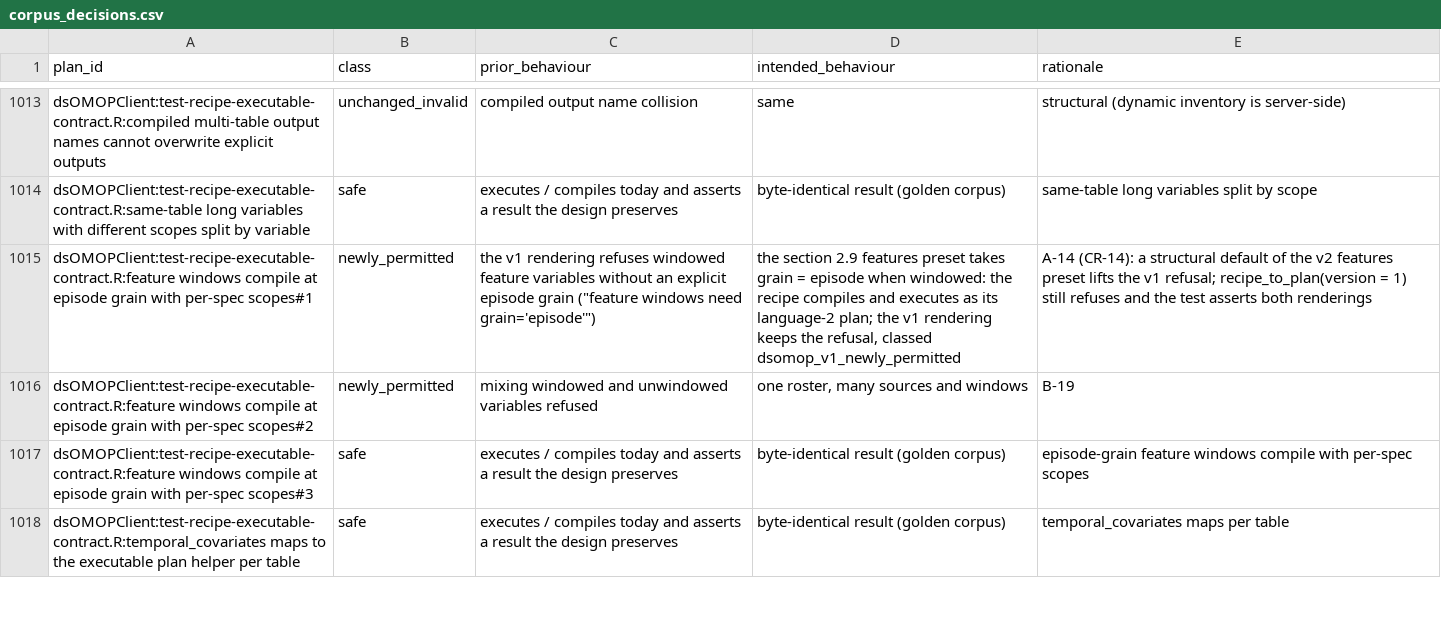
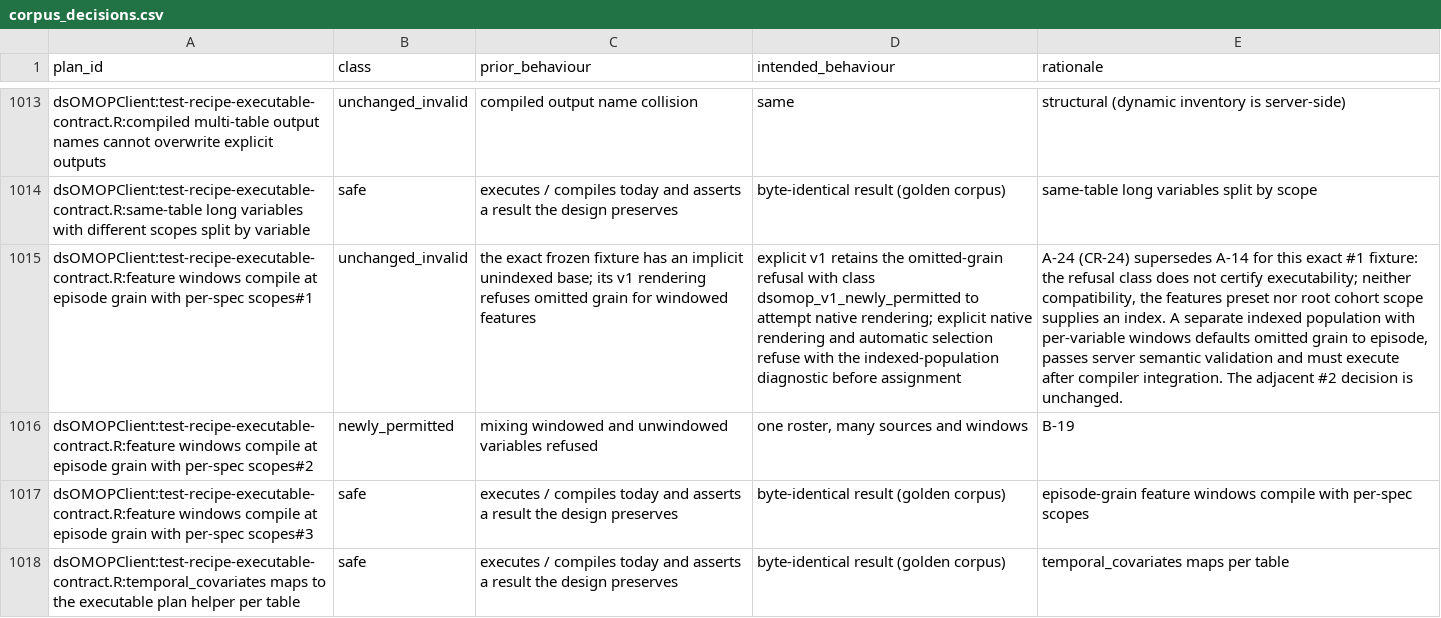
Before and after one commit to isglobal-brge/dsOMOP, a CSV file: tools/ws0/corpus_decisions.csv, drawn as a sheet; only a part is shown, gaps mark what is left out; the diff names each change by its address in the sheet, - before the commit and + after, or states it on an @@ line.

Commit message:
Apply A-24 corpus correction for the exact unindexed feature fixture

```diff
--- a/tools/ws0/corpus_decisions.csv
+++ b/tools/ws0/corpus_decisions.csv
-B1015 (class): newly_permitted
+B1015 (class): unchanged_invalid
-C1015 (prior_behaviour): the v1 rendering refuses windowed feature variables without an explicit episode grain ("feature windows need grain='episode'")
+C1015 (prior_behaviour): the exact frozen fixture has an implicit unindexed base; its v1 rendering refuses omitted grain for windowed features
-D1015 (intended_behaviour): the section 2.9 features preset takes grain = episode when windowed: the recipe compiles and executes as its language-2 plan; the v1 rendering keeps the refusal, classed dsomop_v1_newly_permitted
+D1015 (intended_behaviour): explicit v1 retains the omitted-grain refusal with class dsomop_v1_newly_permitted to attempt native rendering; explicit native rendering and automatic selection refuse with the indexed-population diagnostic before assignment
-E1015 (rationale): A-14 (CR-14): a structural default of the v2 features preset lifts the v1 refusal; recipe_to_plan(version = 1) still refuses and the test asserts both renderings
+E1015 (rationale): A-24 (CR-24) supersedes A-14 for this exact #1 fixture: the refusal class does not certify executability; neither compatibility, the features preset nor root cohort scope supplies an index. A separate indexed population with per-variable windows defaults omitted grain to episode, passes server semantic validation and must execute after compiler integration. The adjacent #2 decision is unchanged.
```
Also changed, not shown: 5 other files.
